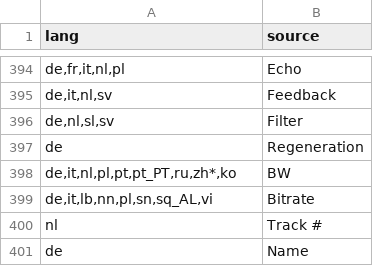
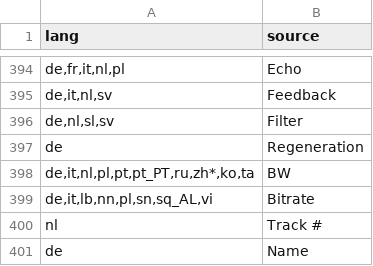
Before and after one commit to mixxxdj/mixxx, a TSV file: res/translations/source_copy_allow_list.tsv, drawn as a sheet; only a part is shown, gaps mark what is left out; the diff covers the shown part only.

```diff
--- a/res/translations/source_copy_allow_list.tsv
+++ b/res/translations/source_copy_allow_list.tsv
@@ -397,3 +397,3 @@ de,nl,sl,sv	Filter
 de	Regeneration
-de,it,nl,pl,pt,pt_PT,ru,zh*,ko	BW
+de,it,nl,pl,pt,pt_PT,ru,zh*,ko,ta	BW
 de,it,lb,nn,pl,sn,sq_AL,vi	Bitrate
```
Also changed, not shown: 1 added row and 9 edited cells elsewhere in this file, 4 other files.
